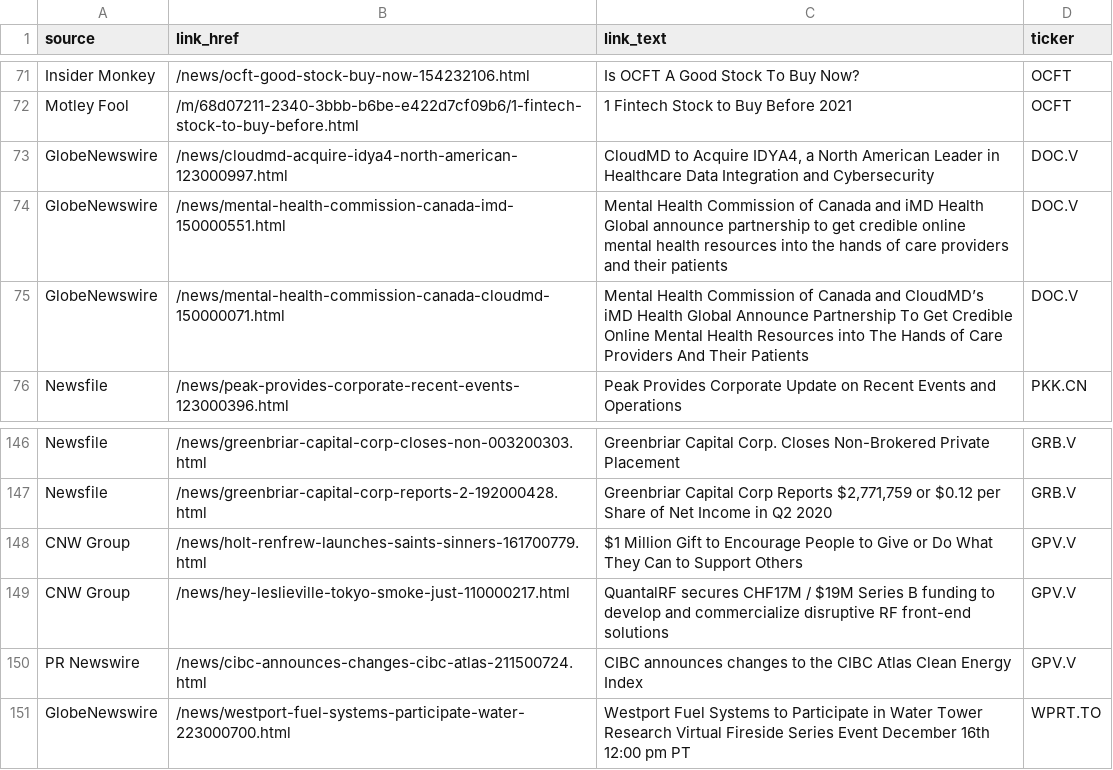
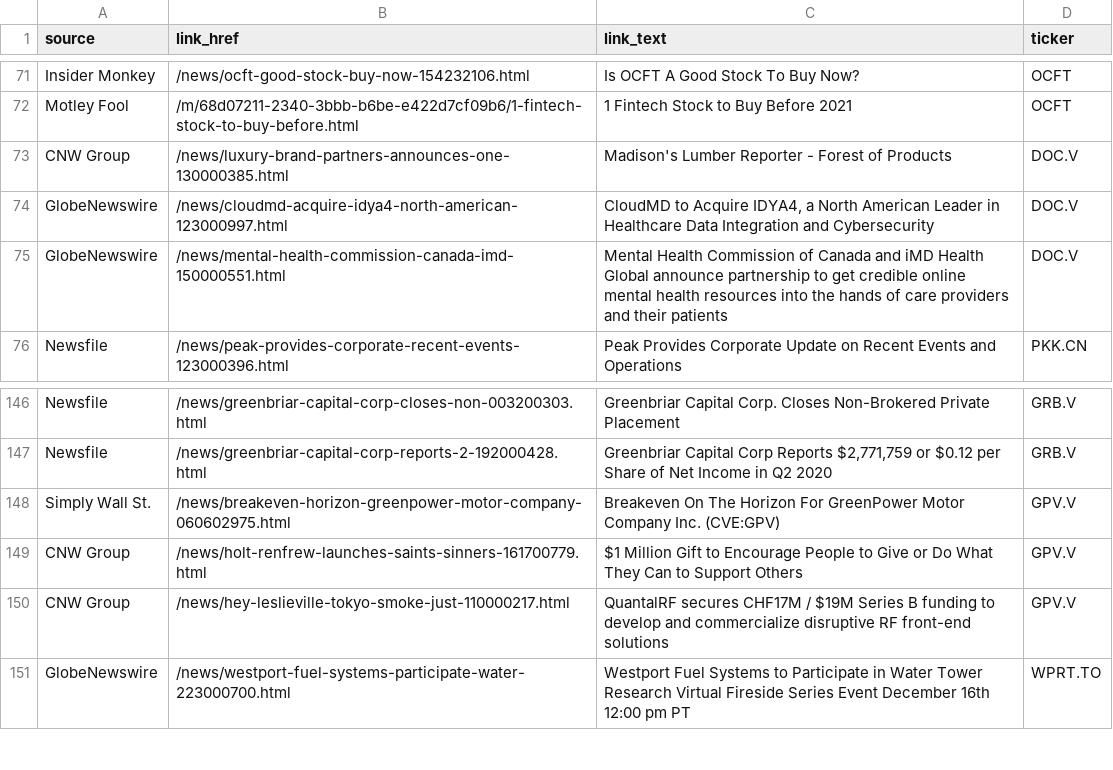
Before and after one commit to dli-invest/halts_and_news, a CSV file: news.csv, drawn as a sheet; only a part is shown, gaps mark what is left out.

```diff
--- a/news.csv
+++ b/news.csv
@@ -72,5 +72,5 @@ Insider Monkey,/news/ocft-good-stock-buy-now-154232106.html,Is OCFT A Good Stock
 Motley Fool,/m/68d07211-2340-3bbb-b6be-e422d7cf09b6/1-fintech-stock-to-buy-before.html,1 Fintech Stock to Buy Before 2021,OCFT
+CNW Group,/news/luxury-brand-partners-announces-one-130000385.html,Madison's Lumber Reporter - Forest of Products,DOC.V
 GlobeNewswire,/news/cloudmd-acquire-idya4-north-american-123000997.html,"CloudMD to Acquire IDYA4, a North American Leader in Healthcare Data Integration and Cybersecurity",DOC.V
 GlobeNewswire,/news/mental-health-commission-canada-imd-150000551.html,Mental Health Commission of Canada and iMD Health Global announce partnership to get credible online mental health resources into the hands of care providers and their patients,DOC.V
-GlobeNewswire,/news/mental-health-commission-canada-cloudmd-150000071.html,Mental Health Commission of Canada and CloudMD’s iMD Health Global Announce Partnership To Get Credible Online Mental Health Resources into The Hands of Care Providers And Their Patients,DOC.V
 Newsfile,/news/peak-provides-corporate-recent-events-123000396.html,Peak Provides Corporate Update on Recent Events and Operations,PKK.CN
@@ -147,5 +147,5 @@ Newsfile,/news/greenbriar-capital-corp-closes-non-003200303.html,Greenbriar Capi
 Newsfile,/news/greenbriar-capital-corp-reports-2-192000428.html,"Greenbriar Capital Corp Reports $2,771,759 or $0.12 per Share of Net Income in Q2 2020",GRB.V
+Simply Wall St.,/news/breakeven-horizon-greenpower-motor-company-060602975.html,Breakeven On The Horizon For GreenPower Motor Company Inc. (CVE:GPV),GPV.V
 CNW Group,/news/holt-renfrew-launches-saints-sinners-161700779.html,$1 Million Gift to Encourage People to Give or Do What They Can to Support Others,GPV.V
 CNW Group,/news/hey-leslieville-tokyo-smoke-just-110000217.html,QuantalRF secures CHF17M / $19M Series B funding to develop and commercialize disruptive RF front-end solutions,GPV.V
-PR Newswire,/news/cibc-announces-changes-cibc-atlas-211500724.html,CIBC announces changes to the CIBC Atlas Clean Energy Index,GPV.V
 GlobeNewswire,/news/westport-fuel-systems-participate-water-223000700.html,Westport Fuel Systems to Participate in Water Tower Research Virtual Fireside Series Event December 16th 12:00 pm PT,WPRT.TO
```
Also changed, not shown: 1 other file.
